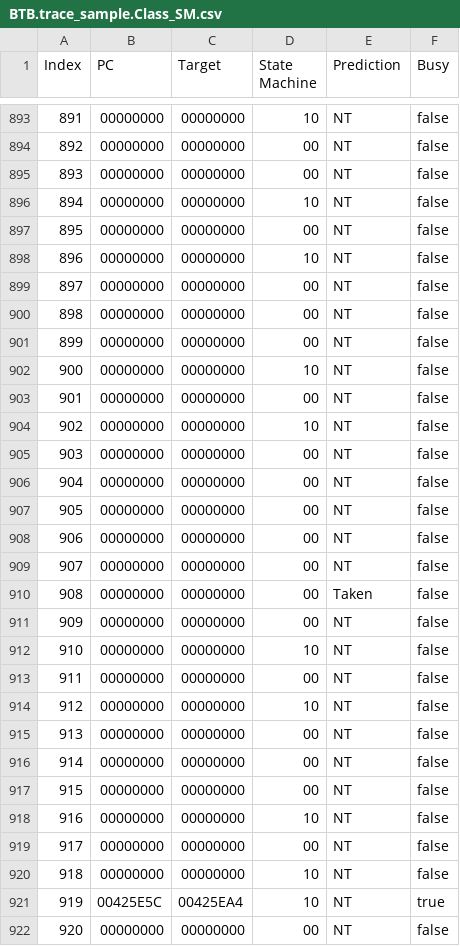
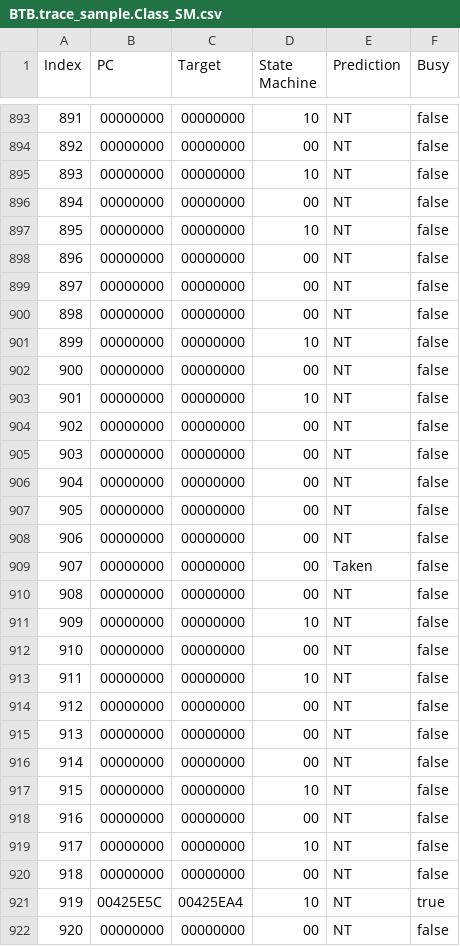
Before and after one commit to D3r3k23/BranchTargetBuffer, a CSV file: output/BTB.trace_sample.Class_SM.csv, drawn as a sheet; only a part is shown, gaps mark what is left out; the diff covers the shown part only.

```diff
--- a/output/BTB.trace_sample.Class_SM.csv
+++ b/output/BTB.trace_sample.Class_SM.csv
@@ -894,12 +894,12 @@ Index, PC, Target, State Machine, Prediction, Busy
  892, 00000000, 00000000, 00, NT   , false
- 893, 00000000, 00000000, 00, NT   , false
- 894, 00000000, 00000000, 10, NT   , false
- 895, 00000000, 00000000, 00, NT   , false
- 896, 00000000, 00000000, 10, NT   , false
+ 893, 00000000, 00000000, 10, NT   , false
+ 894, 00000000, 00000000, 00, NT   , false
+ 895, 00000000, 00000000, 10, NT   , false
+ 896, 00000000, 00000000, 00, NT   , false
  897, 00000000, 00000000, 00, NT   , false
  898, 00000000, 00000000, 00, NT   , false
- 899, 00000000, 00000000, 00, NT   , false
- 900, 00000000, 00000000, 10, NT   , false
- 901, 00000000, 00000000, 00, NT   , false
- 902, 00000000, 00000000, 10, NT   , false
+ 899, 00000000, 00000000, 10, NT   , false
+ 900, 00000000, 00000000, 00, NT   , false
+ 901, 00000000, 00000000, 10, NT   , false
+ 902, 00000000, 00000000, 00, NT   , false
  903, 00000000, 00000000, 00, NT   , false
@@ -908,14 +908,14 @@ Index, PC, Target, State Machine, Prediction, Busy
  906, 00000000, 00000000, 00, NT   , false
- 907, 00000000, 00000000, 00, NT   , false
- 908, 00000000, 00000000, 00, Taken, false
- 909, 00000000, 00000000, 00, NT   , false
- 910, 00000000, 00000000, 10, NT   , false
- 911, 00000000, 00000000, 00, NT   , false
- 912, 00000000, 00000000, 10, NT   , false
+ 907, 00000000, 00000000, 00, Taken, false
+ 908, 00000000, 00000000, 00, NT   , false
+ 909, 00000000, 00000000, 10, NT   , false
+ 910, 00000000, 00000000, 00, NT   , false
+ 911, 00000000, 00000000, 10, NT   , false
+ 912, 00000000, 00000000, 00, NT   , false
  913, 00000000, 00000000, 00, NT   , false
  914, 00000000, 00000000, 00, NT   , false
- 915, 00000000, 00000000, 00, NT   , false
- 916, 00000000, 00000000, 10, NT   , false
- 917, 00000000, 00000000, 00, NT   , false
- 918, 00000000, 00000000, 10, NT   , false
+ 915, 00000000, 00000000, 10, NT   , false
+ 916, 00000000, 00000000, 00, NT   , false
+ 917, 00000000, 00000000, 10, NT   , false
+ 918, 00000000, 00000000, 00, NT   , false
  919, 00425E5C, 00425EA4, 10, NT   , true
```
Also changed, not shown: 43 edited cells elsewhere in this file, 6 other files.
